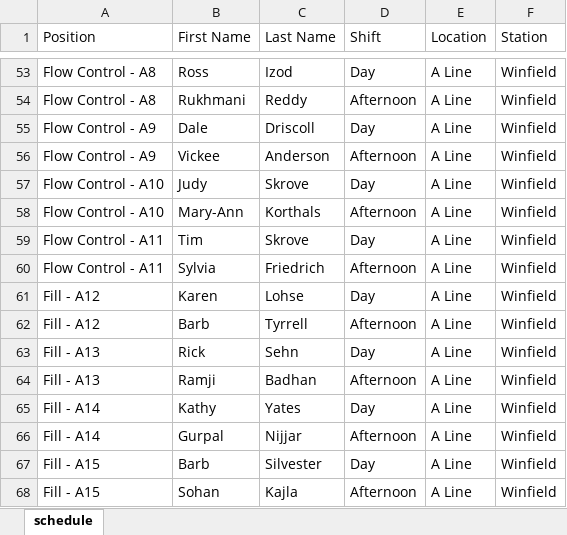
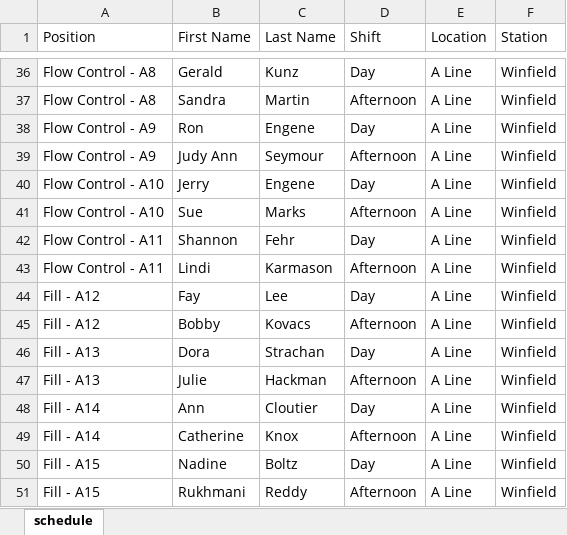
Before and after one commit to alanzanotto/bctree_schedule, an Excel workbook: Schedule.xlsx, sheet schedule, drawn as a sheet; only a part is shown, gaps mark what is left out; values as stored, in another font and other column widths than the file's, no borders; addresses are those after the commit; the diff covers the shown part only; the diff names each change by its address in the sheet, - before the commit and + after, or states it on an @@ line.

```diff
--- a/Schedule.xlsx (sheet schedule)
+++ b/Schedule.xlsx (sheet schedule)
-B36 (First Name): Ross
+B36 (First Name): Gerald
-C36 (Last Name): Izod
+C36 (Last Name): Kunz
-B37 (First Name): Rukhmani
+B37 (First Name): Sandra
-C37 (Last Name): Reddy
+C37 (Last Name): Martin
-B38 (First Name): Dale
+B38 (First Name): Ron
-C38 (Last Name): Driscoll
+C38 (Last Name): Engene
-B39 (First Name): Vickee
+B39 (First Name): Judy Ann
-C39 (Last Name): Anderson
+C39 (Last Name): Seymour
-B40 (First Name): Judy
+B40 (First Name): Jerry
-C40 (Last Name): Skrove
+C40 (Last Name): Engene
-B41 (First Name): Mary-Ann
+B41 (First Name): Sue
-C41 (Last Name): Korthals
+C41 (Last Name): Marks
-B42 (First Name): Tim
+B42 (First Name): Shannon
-C42 (Last Name): Skrove
+C42 (Last Name): Fehr
-B43 (First Name): Sylvia
+B43 (First Name): Lindi
-C43 (Last Name): Friedrich
+C43 (Last Name): Karmason
-B44 (First Name): Karen
+B44 (First Name): Fay
-C44 (Last Name): Lohse
+C44 (Last Name): Lee
-B45 (First Name): Barb
+B45 (First Name): Bobby
-C45 (Last Name): Tyrrell
+C45 (Last Name): Kovacs
-B46 (First Name): Rick
+B46 (First Name): Dora
-C46 (Last Name): Sehn
+C46 (Last Name): Strachan
-B47 (First Name): Ramji
+B47 (First Name): Julie
-C47 (Last Name): Badhan
+C47 (Last Name): Hackman
-B48 (First Name): Kathy
+B48 (First Name): Ann
-C48 (Last Name): Yates
+C48 (Last Name): Cloutier
-B49 (First Name): Gurpal
+B49 (First Name): Catherine
-C49 (Last Name): Nijjar
+C49 (Last Name): Knox
-B50 (First Name): Barb
+B50 (First Name): Nadine
-C50 (Last Name): Silvester
+C50 (Last Name): Boltz
-B51 (First Name): Sohan
+B51 (First Name): Rukhmani
-C51 (Last Name): Kajla
+C51 (Last Name): Reddy
```
Also changed, not shown: 2 added rows, 19 removed rows and 34 edited cells elsewhere in this sheet, 3 other files.
